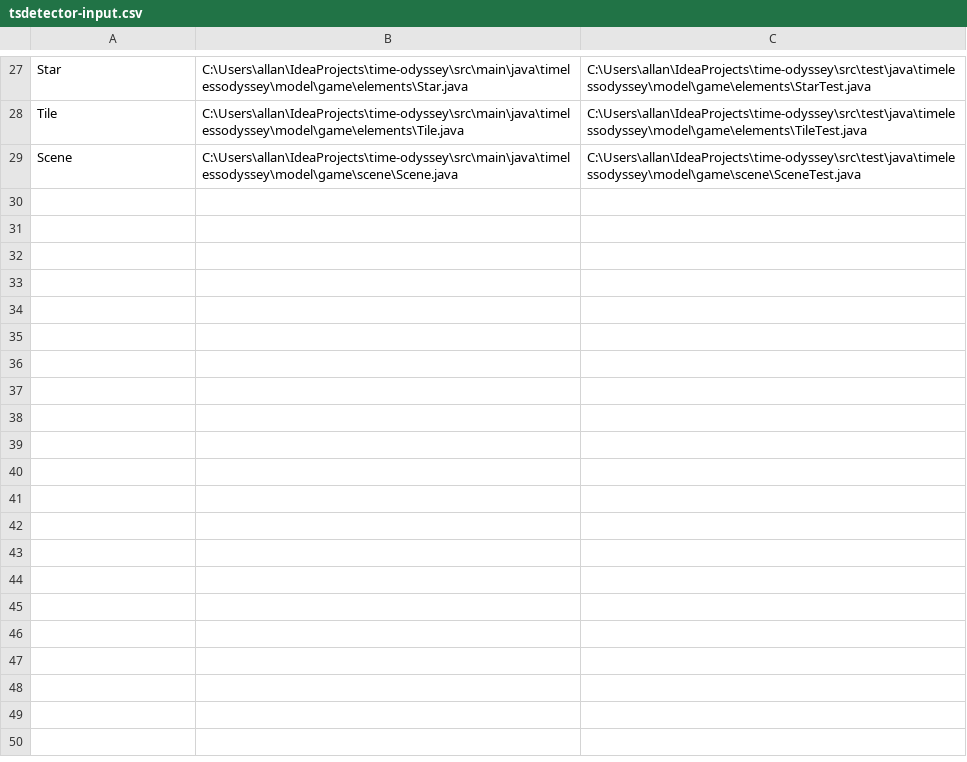
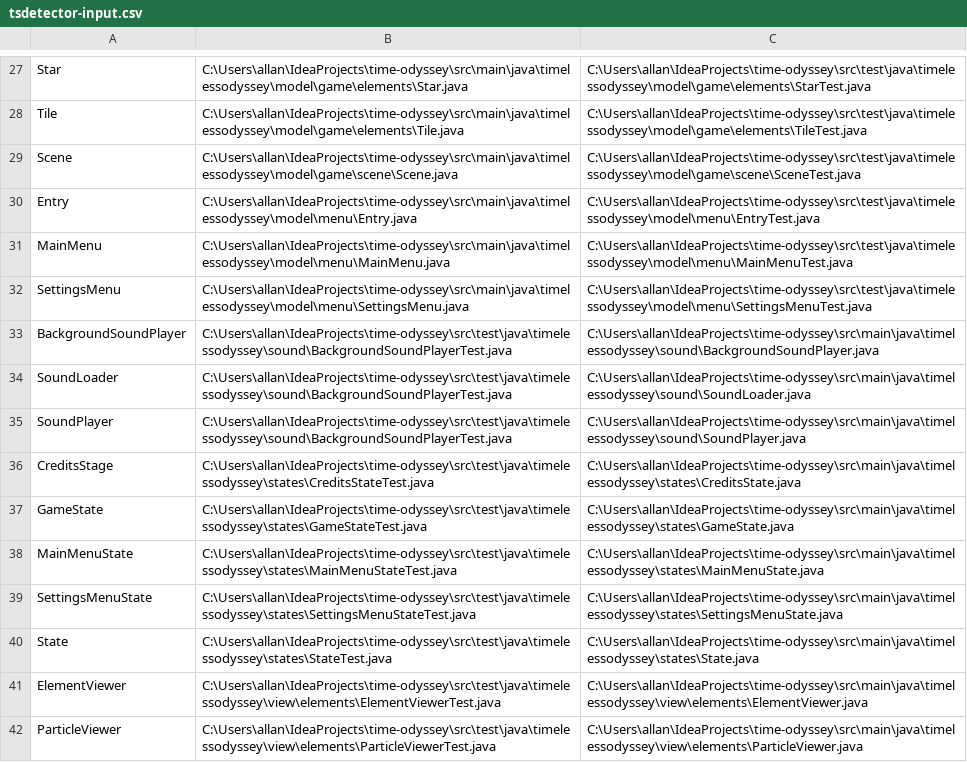
Before and after one commit to AllanKM/time-odyssey, a CSV file: tsdetector-input.csv, drawn as a sheet; only a part is shown, gaps mark what is left out; the diff covers the shown part only.

Commit message:
time-odyssey - smell tests input file

```diff
--- a/tsdetector-input.csv
+++ b/tsdetector-input.csv
@@ -29 +29,14 @@ Tile,C:\Users\allan\IdeaProjects\time-odyssey\src\main\java\timelessodyssey\mode
 Scene,C:\Users\allan\IdeaProjects\time-odyssey\src\main\java\timelessodyssey\model\game\scene\Scene.java,C:\Users\allan\IdeaProjects\time-odyssey\src\test\java\timelessodyssey\model\game\scene\SceneTest.java
+Entry,C:\Users\allan\IdeaProjects\time-odyssey\src\main\java\timelessodyssey\model\menu\Entry.java,C:\Users\allan\IdeaProjects\time-odyssey\src\test\java\timelessodyssey\model\menu\EntryTest.java
+MainMenu,C:\Users\allan\IdeaProjects\time-odyssey\src\main\java\timelessodyssey\model\menu\MainMenu.java,C:\Users\allan\IdeaProjects\time-odyssey\src\test\java\timelessodyssey\model\menu\MainMenuTest.java
+SettingsMenu,C:\Users\allan\IdeaProjects\time-odyssey\src\main\java\timelessodyssey\model\menu\SettingsMenu.java,C:\Users\allan\IdeaProjects\time-odyssey\src\test\java\timelessodyssey\model\menu\SettingsMenuTest.java
+BackgroundSoundPlayer,C:\Users\allan\IdeaProjects\time-odyssey\src\test\java\timelessodyssey\sound\BackgroundSoundPlayerTest.java,C:\Users\allan\IdeaProjects\time-odyssey\src\main\java\timelessodyssey\sound\BackgroundSoundPlayer.java
+SoundLoader,C:\Users\allan\IdeaProjects\time-odyssey\src\test\java\timelessodyssey\sound\BackgroundSoundPlayerTest.java,C:\Users\allan\IdeaProjects\time-odyssey\src\main\java\timelessodyssey\sound\SoundLoader.java
+SoundPlayer,C:\Users\allan\IdeaProjects\time-odyssey\src\test\java\timelessodyssey\sound\BackgroundSoundPlayerTest.java,C:\Users\allan\IdeaProjects\time-odyssey\src\main\java\timelessodyssey\sound\SoundPlayer.java
+CreditsStage,C:\Users\allan\IdeaProjects\time-odyssey\src\test\java\timelessodyssey\states\CreditsStateTest.java,C:\Users\allan\IdeaProjects\time-odyssey\src\main\java\timelessodyssey\states\CreditsState.java
+GameState,C:\Users\allan\IdeaProjects\time-odyssey\src\test\java\timelessodyssey\states\GameStateTest.java,C:\Users\allan\IdeaProjects\time-odyssey\src\main\java\timelessodyssey\states\GameState.java
+MainMenuState,C:\Users\allan\IdeaProjects\time-odyssey\src\test\java\timelessodyssey\states\MainMenuStateTest.java,C:\Users\allan\IdeaProjects\time-odyssey\src\main\java\timelessodyssey\states\MainMenuState.java
+SettingsMenuState,C:\Users\allan\IdeaProjects\time-odyssey\src\test\java\timelessodyssey\states\SettingsMenuStateTest.java,C:\Users\allan\IdeaProjects\time-odyssey\src\main\java\timelessodyssey\states\SettingsMenuState.java
+State,C:\Users\allan\IdeaProjects\time-odyssey\src\test\java\timelessodyssey\states\StateTest.java,C:\Users\allan\IdeaProjects\time-odyssey\src\main\java\timelessodyssey\states\State.java
+ElementViewer,C:\Users\allan\IdeaProjects\time-odyssey\src\test\java\timelessodyssey\view\elements\ElementViewerTest.java,C:\Users\allan\IdeaProjects\time-odyssey\src\main\java\timelessodyssey\view\elements\ElementViewer.java
+ParticleViewer,C:\Users\allan\IdeaProjects\time-odyssey\src\test\java\timelessodyssey\view\elements\ParticleViewerTest.java,C:\Users\allan\IdeaProjects\time-odyssey\src\main\java\timelessodyssey\view\elements\ParticleViewer.java
```
Also changed, not shown: 12 added rows elsewhere in this file, 18 other files.
